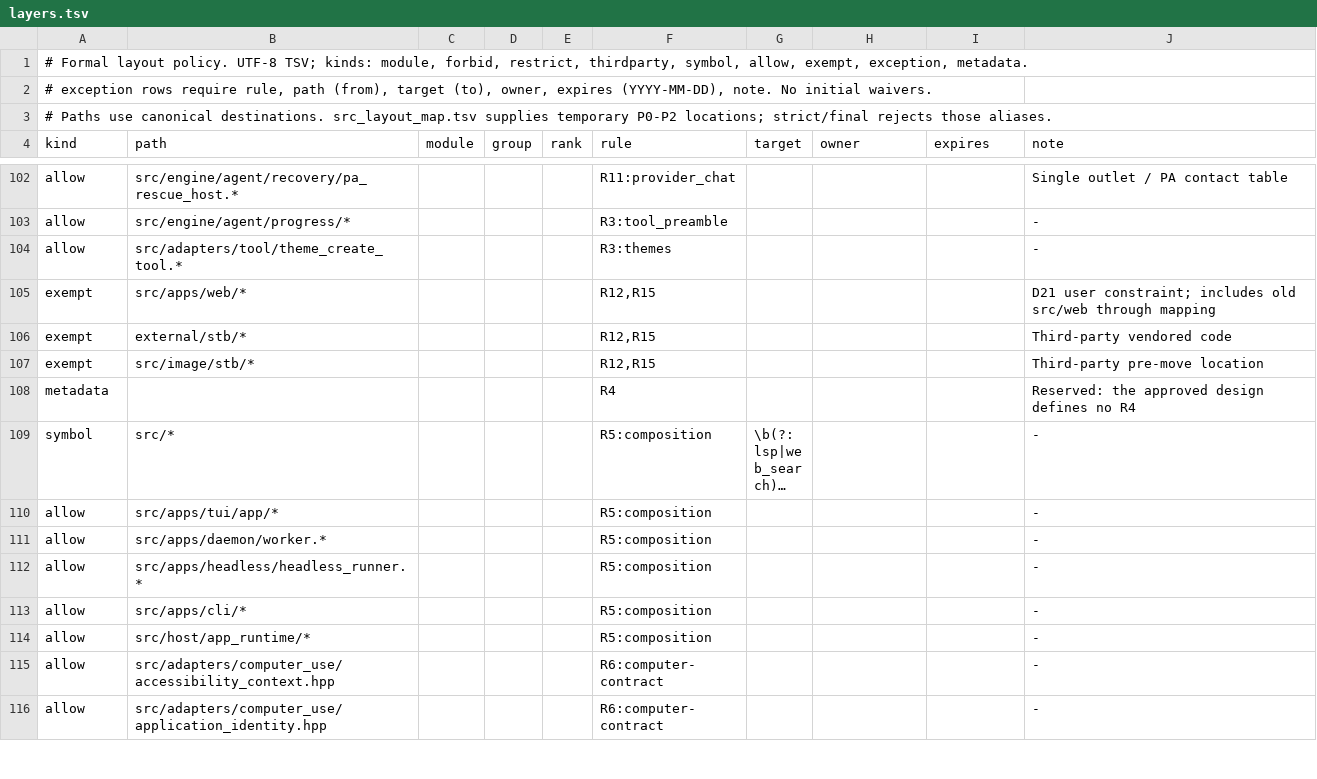
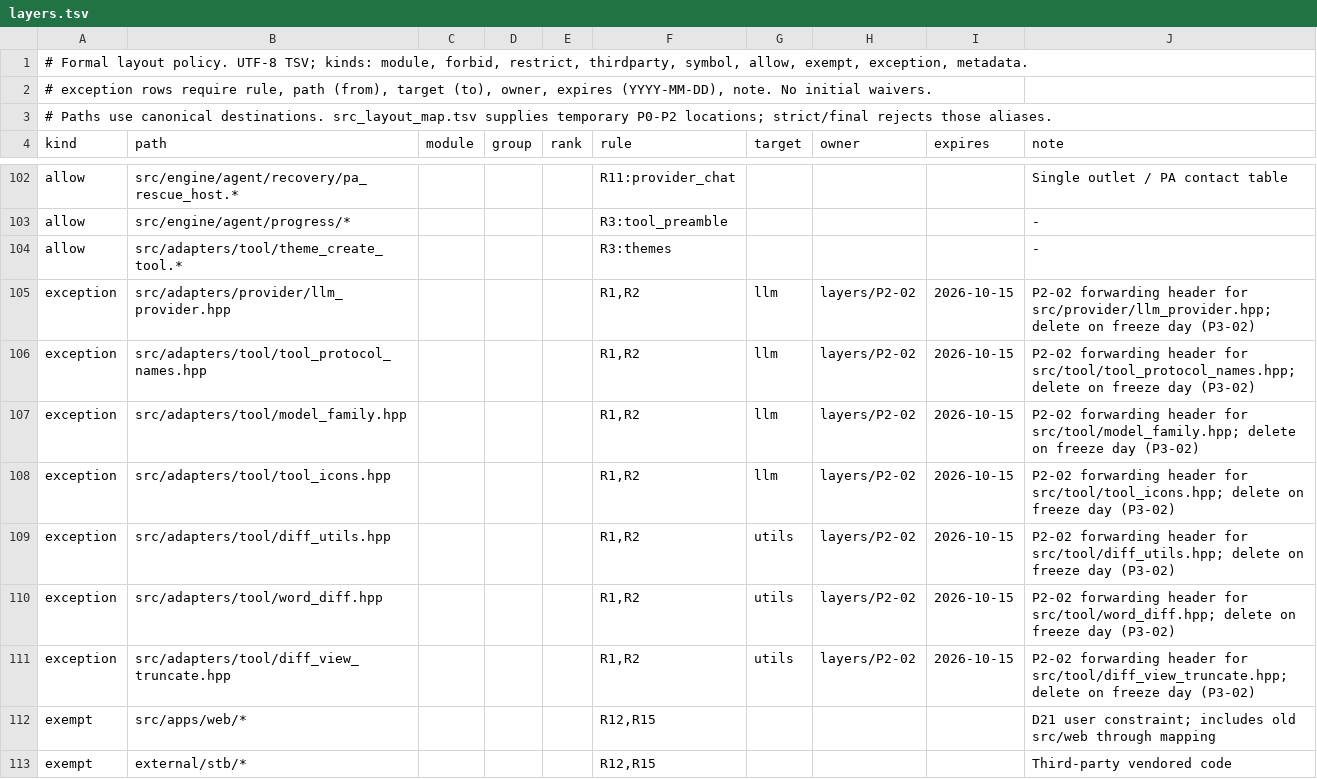
Before and after one commit to tmoonlight/acecode, a TSV file: src/layers.tsv, drawn as a sheet; only a part is shown, gaps mark what is left out; the shorter side is filled out with more unchanged rows; long unchanged cells end in ….

Commit message:
refactor20260927(layers/P2-02): 拆出 llm/ 的协议类型与纯逻辑:retry_waiter、tool_result、token_estimate、message_predicates、context_thresholds、context_usage、text_preamble_tags
- retry_waiter:执行中发现 LlmProvider 有成员 `ProviderRetryWaiter retry_waiter_`,不能只删 include;
  等待器类整体下沉到 llm/retry_waiter.{hpp,cpp}(纯 mutex / condvar),provider/retry_policy.hpp 保留
  include 让既有使用方不变;此前经 llm_provider.hpp 传递拿到 retry_policy 的 4 个 provider 实现与
  compact.cpp 自行 include。
- tool_result:ToolSummary / ToolResult 自 tool/tool_executor.hpp 拆到 llm/tool_result.hpp,
  session/tool_metadata_codec、session/tool_result_storage、web/tool_event_payload 改依赖它。
- token_estimate / message_predicates / context_thresholds:自 commands/compact.hpp 拆出;
  get_compact_summary_prefix 随谓词从 compact_prompt 下沉;thread_repair、thread_service、
  system_prompt、context_usage_breakdown 只依赖 llm;compact.hpp / compact_prompt.hpp 继续
  include 新头,agent_loop / main / 测试写法不变。estimate_history_tokens 改调公开的
  estimate_message_payload_bytes,算法不变。
- context_usage:JSON 编解码自 prompt/context_usage_breakdown 拆到 llm/context_usage,
  session_storage 只依赖它(切断 session → prompt)。
- text_preamble_tags:标签扫描器、标题规整、标签常量自 tool_preamble 拆到 llm/text_preamble_tags
  (namespace acecode::llm),tool_preamble.hpp 用 using 声明保持 tool_preamble:: 写法;
  tool_preamble.cpp 留 is_space_byte / trim / starts_with 三个私有小 helper。
- R12 行数棘轮:anthropic_provider.cpp、openai_provider.cpp、thread_service.cpp 各多了一行
  include,各去掉一个 include 分组间的空行,行数不变。

验证:build-p1 增量构建 acecode_testable / acecode / acecode-desktop / acecode_unit_tests 通过;
check_layers 161 → 153,消失的边:provider/llm_provider.hpp → retry_policy(R1+R3)、
session_storage → prompt、thread_repair → compact、tool_metadata_codec / tool_result_storage →
tool_executor、context_usage_breakdown / system_prompt → compact(R2);全量单测与快照对照见验证记录。

```diff
--- a/src/layers.tsv
+++ b/src/layers.tsv
@@ -104,2 +104,9 @@ allow	src/engine/agent/progress/*				R3:tool_preamble				-
 allow	src/adapters/tool/theme_create_tool.*				R3:themes				-
+exception	src/adapters/provider/llm_provider.hpp				R1,R2	llm	layers/P2-02	2026-10-15	P2-02 forwarding header for src/provider/llm_provider.hpp; delete on freeze day (P3-02)
+exception	src/adapters/tool/tool_protocol_names.hpp				R1,R2	llm	layers/P2-02	2026-10-15	P2-02 forwarding header for src/tool/tool_protocol_names.hpp; delete on freeze day (P3-02)
+exception	src/adapters/tool/model_family.hpp				R1,R2	llm	layers/P2-02	2026-10-15	P2-02 forwarding header for src/tool/model_family.hpp; delete on freeze day (P3-02)
+exception	src/adapters/tool/tool_icons.hpp				R1,R2	llm	layers/P2-02	2026-10-15	P2-02 forwarding header for src/tool/tool_icons.hpp; delete on freeze day (P3-02)
+exception	src/adapters/tool/diff_utils.hpp				R1,R2	utils	layers/P2-02	2026-10-15	P2-02 forwarding header for src/tool/diff_utils.hpp; delete on freeze day (P3-02)
+exception	src/adapters/tool/word_diff.hpp				R1,R2	utils	layers/P2-02	2026-10-15	P2-02 forwarding header for src/tool/word_diff.hpp; delete on freeze day (P3-02)
+exception	src/adapters/tool/diff_view_truncate.hpp				R1,R2	utils	layers/P2-02	2026-10-15	P2-02 forwarding header for src/tool/diff_view_truncate.hpp; delete on freeze day (P3-02)
 exempt	src/apps/web/*				R12,R15				D21 user constraint; includes old src/web through mapping
```
Also changed, not shown: 36 other files.
